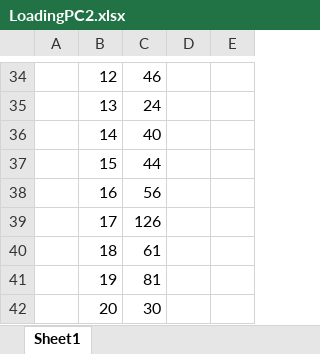
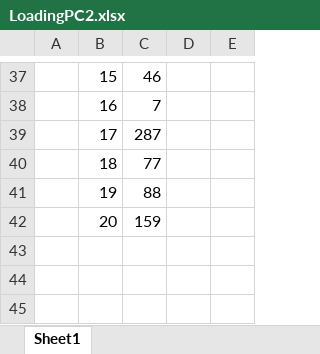
Before and after one commit to pnnl/pca-analysis, an Excel workbook: SIMS_PCA/SIMS_PCA/output_sample/LoadingPC2.xlsx, sheet Sheet1, drawn as a sheet; only a part is shown, gaps mark what is left out; values as stored, in another font and other column widths than the file's, no borders; removed rows and columns are numbered as before the commit, all else as after; the diff covers the shown part only; the diff names each change by its address in the sheet, - before the commit and + after, or states it on an @@ line.

```diff
--- a/SIMS_PCA/SIMS_PCA/output_sample/LoadingPC2.xlsx (sheet Sheet1)
+++ b/SIMS_PCA/SIMS_PCA/output_sample/LoadingPC2.xlsx (sheet Sheet1)
-B37: 12
+B37: 15
-row 35:  | 13 | 24
-row 36:  | 14 | 40
-row 37:  | 15 | 44
-C38: 56
+C38: 7
-C39: 126
+C39: 287
-C40: 61
+C40: 77
-C41: 81
+C41: 88
-C42: 30
+C42: 159
```
Also changed, not shown: 21 added rows, 18 removed rows, 3 moved rows and 7 edited cells elsewhere in this sheet, SIMS_PCA/SIMS_PCA/output_sample/LoadingPC1.xlsx, SIMS_PCA/SIMS_PCA/output_sample/LoadingPC3.xlsx, 43 other files.
